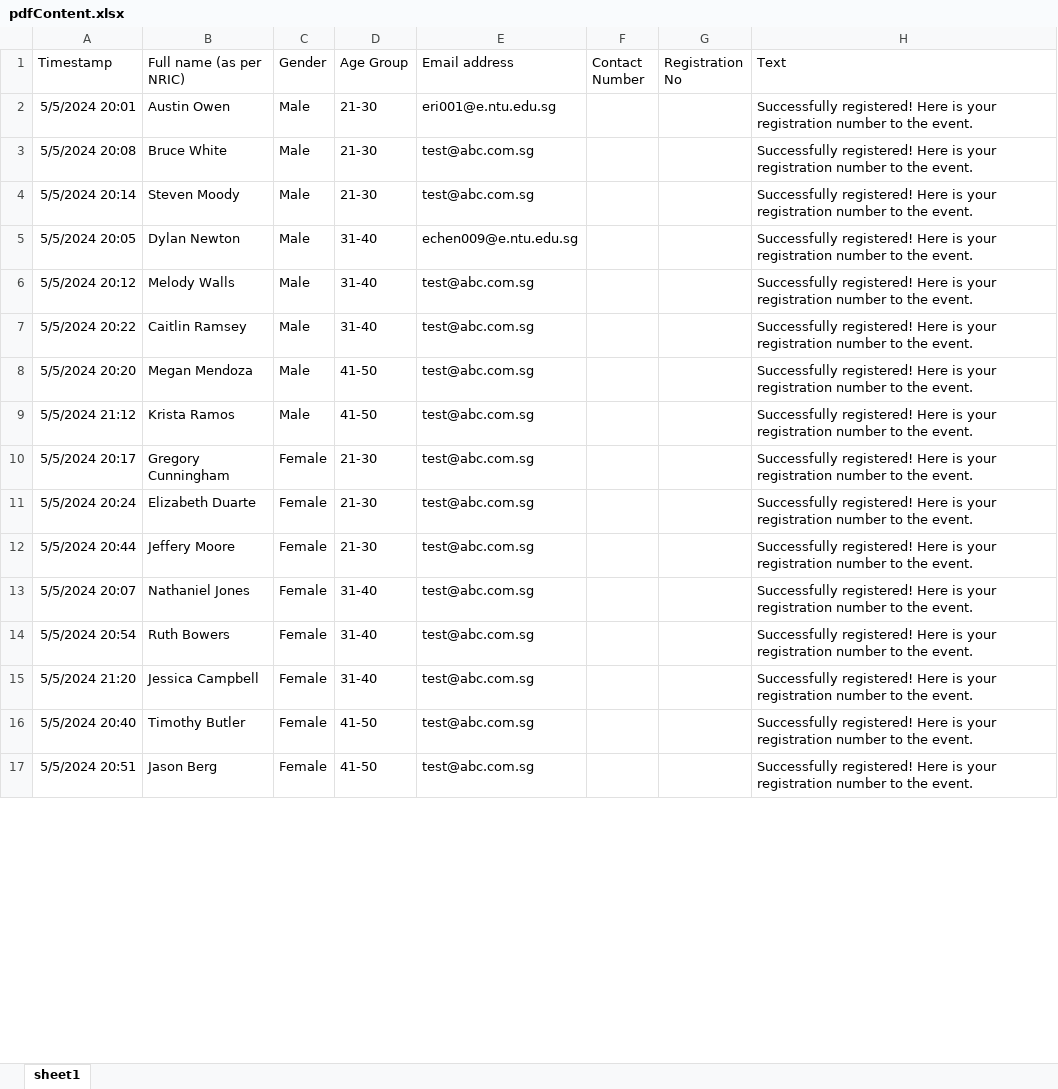
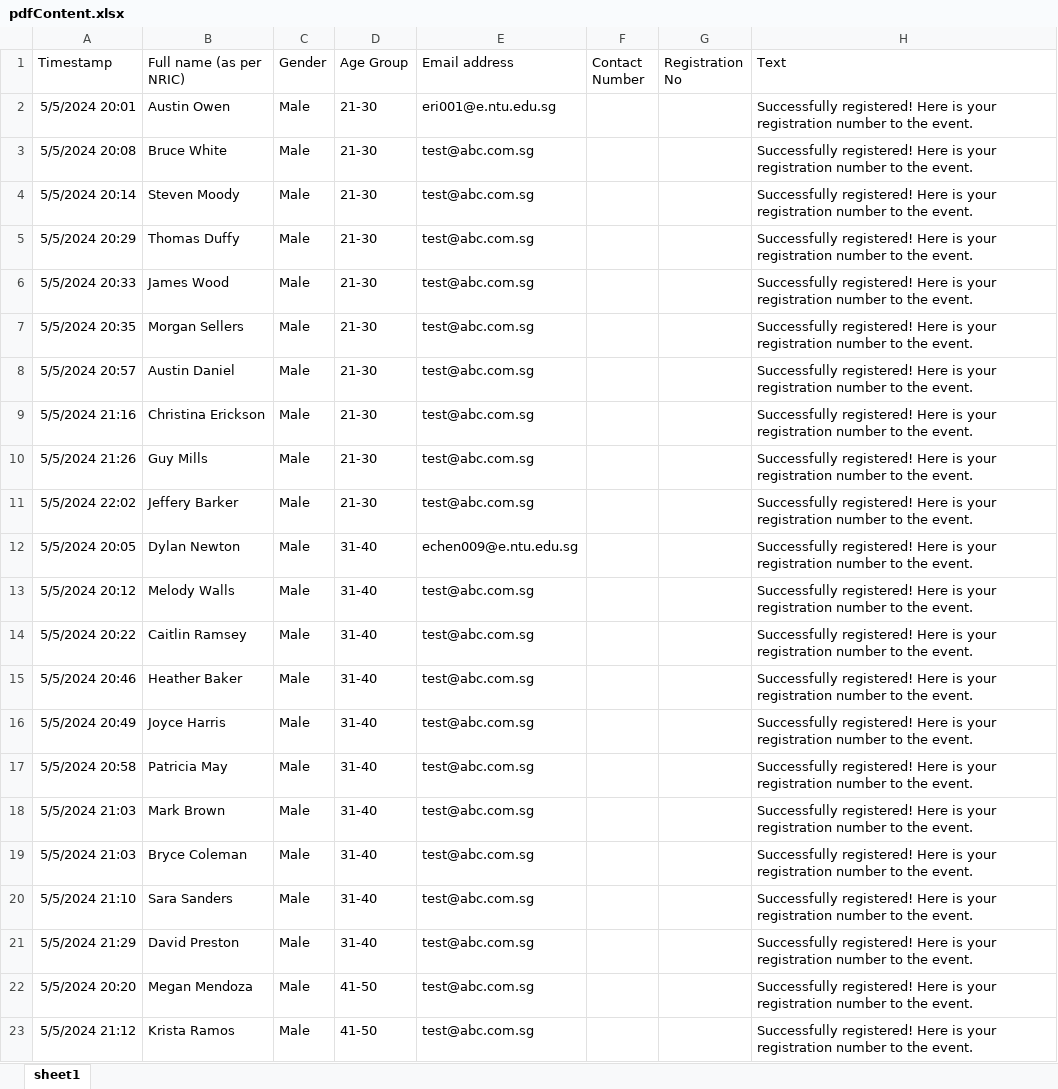
Before and after one commit to WCHIENG002/team5_RPAproject, an Excel workbook: pdfContent.xlsx, sheet sheet1, drawn as a sheet; only a part is shown; the shorter side is filled out with more unchanged rows; values as stored, in another font and other column widths than the file's, no borders; the diff covers the shown part only; the diff names each change by its address in the sheet, - before the commit and + after, or states it on an @@ line.

```diff
--- a/pdfContent.xlsx (sheet sheet1)
+++ b/pdfContent.xlsx (sheet sheet1)
+row 5: 5/5/2024 20:29 | Thomas Duffy | Male | 21-30 | test@abc.com.sg |  |  | Successfully registered! Here is your registration number to the event.
+row 6: 5/5/2024 20:33 | James Wood | Male | 21-30 | test@abc.com.sg |  |  | Successfully registered! Here is your registration number to the event.
+row 7: 5/5/2024 20:35 | Morgan Sellers | Male | 21-30 | test@abc.com.sg |  |  | Successfully registered! Here is your registration number to the event.
+row 8: 5/5/2024 20:57 | Austin Daniel | Male | 21-30 | test@abc.com.sg |  |  | Successfully registered! Here is your registration number to the event.
+row 9: 5/5/2024 21:16 | Christina Erickson | Male | 21-30 | test@abc.com.sg |  |  | Successfully registered! Here is your registration number to the event.
+row 10: 5/5/2024 21:26 | Guy Mills | Male | 21-30 | test@abc.com.sg |  |  | Successfully registered! Here is your registration number to the event.
+row 11: 5/5/2024 22:02 | Jeffery Barker | Male | 21-30 | test@abc.com.sg |  |  | Successfully registered! Here is your registration number to the event.
+row 15: 5/5/2024 20:46 | Heather Baker | Male | 31-40 | test@abc.com.sg |  |  | Successfully registered! Here is your registration number to the event.
+row 16: 5/5/2024 20:49 | Joyce Harris | Male | 31-40 | test@abc.com.sg |  |  | Successfully registered! Here is your registration number to the event.
+row 17: 5/5/2024 20:58 | Patricia May | Male | 31-40 | test@abc.com.sg |  |  | Successfully registered! Here is your registration number to the event.
+row 18: 5/5/2024 21:03 | Mark Brown | Male | 31-40 | test@abc.com.sg |  |  | Successfully registered! Here is your registration number to the event.
+row 19: 5/5/2024 21:03 | Bryce Coleman | Male | 31-40 | test@abc.com.sg |  |  | Successfully registered! Here is your registration number to the event.
+row 20: 5/5/2024 21:10 | Sara Sanders | Male | 31-40 | test@abc.com.sg |  |  | Successfully registered! Here is your registration number to the event.
+row 21: 5/5/2024 21:29 | David Preston | Male | 31-40 | test@abc.com.sg |  |  | Successfully registered! Here is your registration number to the event.
```
Also changed, not shown: 17 added rows, 1 removed row and 8 edited cells elsewhere in this sheet, SelectedParticipants.xlsx, WaitlistedParticipants.xlsx, 2 other files.
